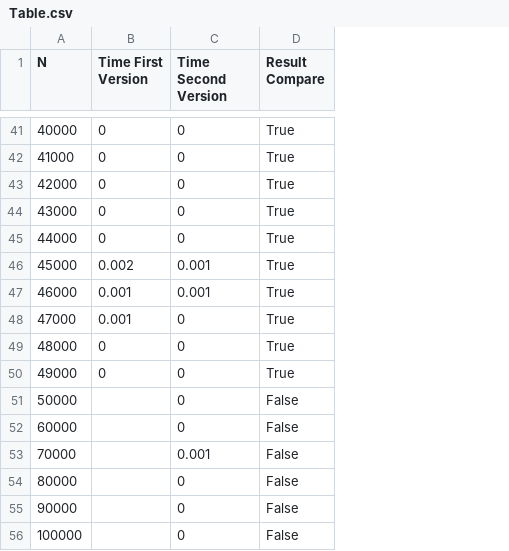
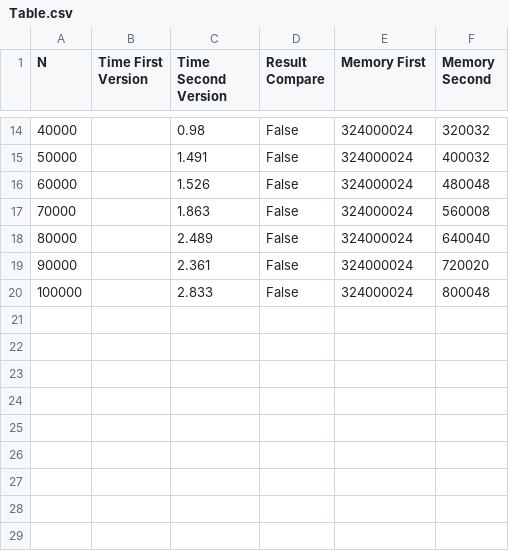
Before and after one commit to Pixelzzz99/AlgorithmDeykstr, a CSV file: Table/Table.csv, drawn as a sheet; only a part is shown, gaps mark what is left out; removed rows and columns are numbered as before the commit, all else as after; the diff covers the shown part only; the diff names each change by its address in the sheet, - before the commit and + after, or states it on an @@ line.

Commit message:
Add new Table

```diff
--- a/Table/Table.csv
+++ b/Table/Table.csv
+column E (Memory First), rows 14-20: all 324000024
+column F (Memory Second), rows 14-20: 320032 | 400032 | 480048 | 560008 | 640040 | 720020 | 800048
-B14 (Time First Version): 0
+B14 (Time First Version): (empty)
-C14 (Time Second Version): 0
+C14 (Time Second Version): 0.98
-D14 (Result Compare): True
+D14 (Result Compare): False
-row 42: 41000 | 0 | 0 | True
-row 43: 42000 | 0 | 0 | True
-row 44: 43000 | 0 | 0 | True
-row 45: 44000 | 0 | 0 | True
-row 46: 45000 | 0.002 | 0.001 | True
-row 47: 46000 | 0.001 | 0.001 | True
-row 48: 47000 | 0.001 | 0 | True
-row 49: 48000 | 0 | 0 | True
-row 50: 49000 | 0 | 0 | True
-C15 (Time Second Version): 0
+C15 (Time Second Version): 1.491
-C16 (Time Second Version): 0
+C16 (Time Second Version): 1.526
-C17 (Time Second Version): 0.001
+C17 (Time Second Version): 1.863
-C18 (Time Second Version): 0
+C18 (Time Second Version): 2.489
-C19 (Time Second Version): 0
+C19 (Time Second Version): 2.361
-C20 (Time Second Version): 0
+C20 (Time Second Version): 2.833
```
Also changed, not shown: 27 removed rows and 27 edited cells elsewhere in this file, 8 other files.
